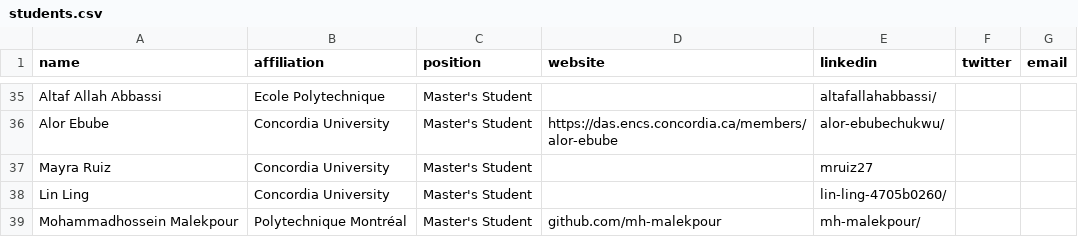
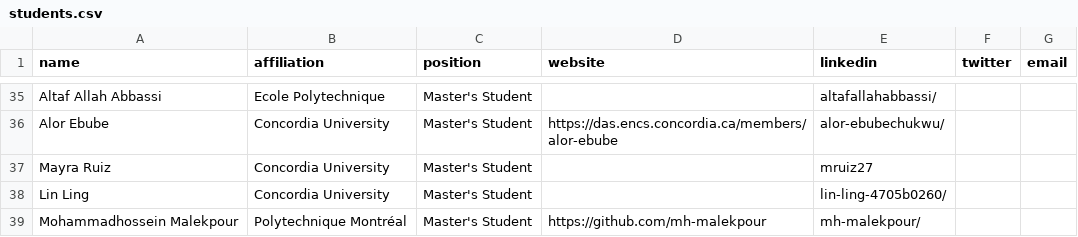
Before and after one commit to create-se4ai/website, a CSV file: team/students.csv, drawn as a sheet; only a part is shown, gaps mark what is left out.

Commit message:
Update students.csv

```diff
--- a/team/students.csv
+++ b/team/students.csv
@@ -38,2 +38,2 @@ Mayra Ruiz,Concordia University,Master's Student,,mruiz27,,
 Lin Ling,Concordia University,Master's Student,,lin-ling-4705b0260/,,
-Mohammadhossein Malekpour,Polytechnique Montréal,Master's Student,github.com/mh-malekpour,mh-malekpour/
+Mohammadhossein Malekpour,Polytechnique Montréal,Master's Student,https://github.com/mh-malekpour,mh-malekpour/
```
